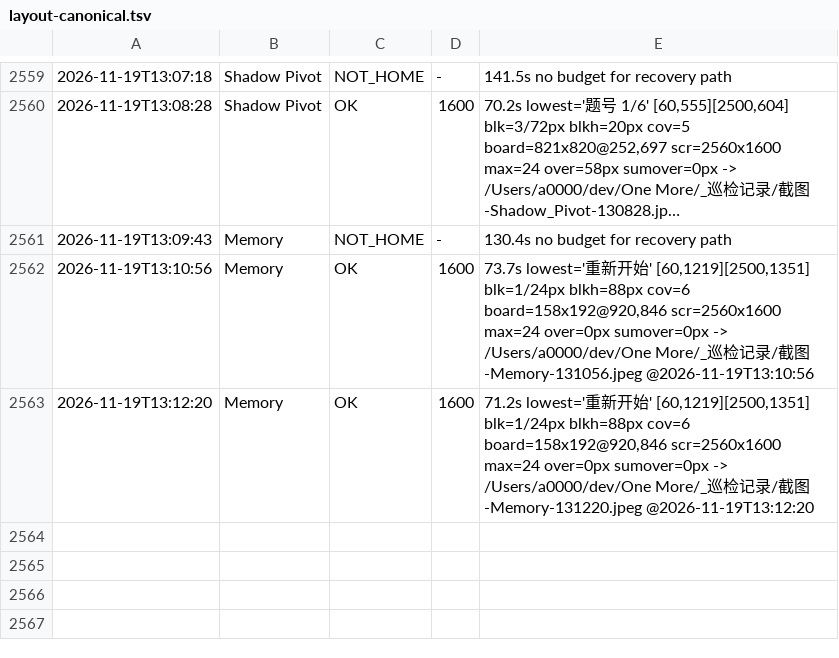
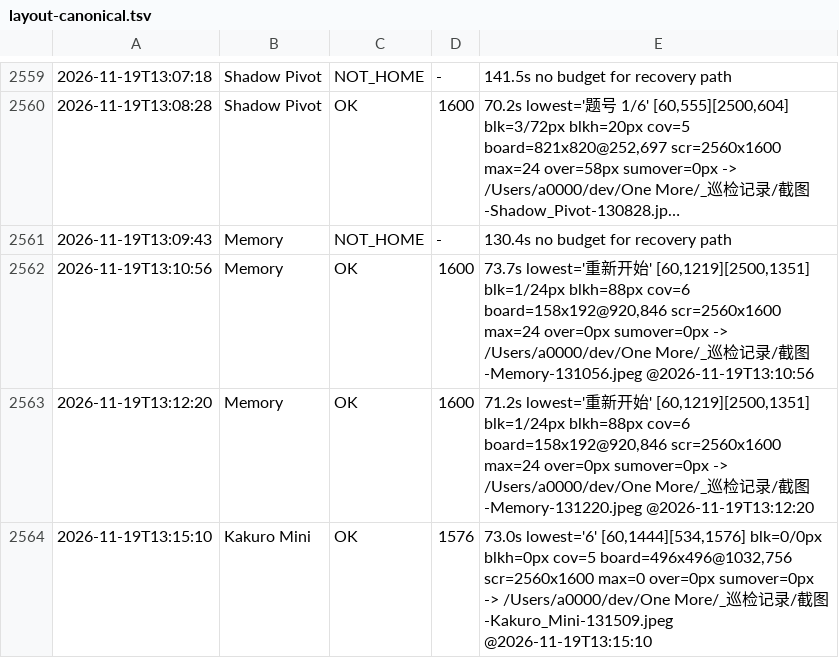
Before and after one commit to AWEsome639/one-more, a TSV file: _巡检记录/layout-canonical.tsv, drawn as a sheet; only a part is shown, gaps mark what is left out; long unchanged cells end in ….

Commit message:
判据 3042：Kakuro Mini 的 -360 量过了——干净，-368 方案正式作废。实测 OK 73.0s lowest=6 [60,1444][534,1576] blk=0/0px ⇒ -360 是对的，且 y2=1576 恰好等于阈值(1516+60)一分不越 ⇒ 作者那次 -368→-360 算得很准、正好卡在极限。所以 -368 不需要（再改就是无位移）。交接条目关闭。注意区分 blk=0 的两种（真的装下了 vs 藏进可滚区）：这里 y2=1576 离屏底还有 24px ⇒ 真的装下了。判据：一条改完从来没量过的改动等于没改，但反过来量一次就知道还需不需要继续改、答案常常是不需要已经到极限；交接里凡写着从未被量过的项都该优先量；y2 恰好等于阈值时的 blk=0 是算得准的签名。顺带刷新台账健康：覆盖 367 名字/权威 354/从未出现 0、末次状态 OK=354 全绿，13 个非 OK 全是名字变体与非游戏；交接段里 23 款失败/15 款从未测是 18:2x 旧值

```diff
--- a/_巡检记录/layout-canonical.tsv
+++ b/_巡检记录/layout-canonical.tsv
@@ -2563 +2563,2 @@
 2026-11-19T13:12:20	Memory	OK	1600	71.2s lowest='重新开始' [60,1219][2500,1351] blk=1/24px blkh=88px cov=6 board=158x192@920,846 scr=2560x1600 max=24 over=0px sumover=0px -> /Users/a0000/dev/One More/_巡检记录/截图-Memory-131220.jpeg @2026-11-19T13:12:20
+2026-11-19T13:15:10	Kakuro Mini	OK	1576	73.0s lowest='6' [60,1444][534,1576] blk=0/0px blkh=0px cov=5 board=496x496@1032,756 scr=2560x1600 max=0 over=0px sumover=0px -> /Users/a0000/dev/One More/_巡检记录/截图-Kakuro_Mini-131509.jpeg @2026-11-19T13:15:10
```
Also changed, not shown: 1 other file.
